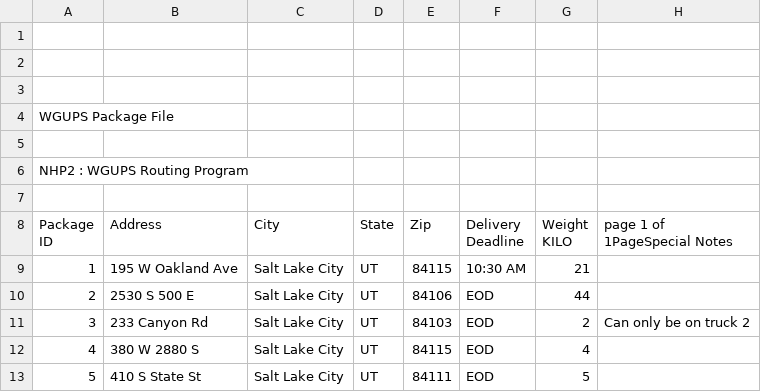
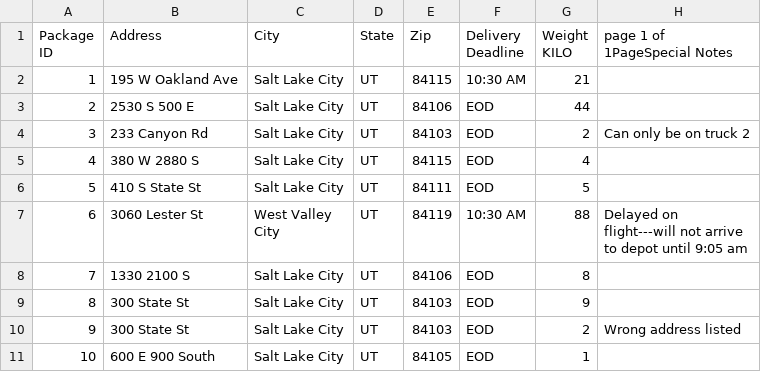
Before and after one commit to coutnick/C950, a CSV file: package_data.csv, drawn as a sheet; only a part is shown; the shorter side is filled out with more unchanged rows.

Commit message:
Removes unnecessary commas

```diff
--- a/package_data.csv
+++ b/package_data.csv
@@ -1,8 +1 @@
-,,,,,,,,,,,,
-,,,,,,,,,,,,
-,,,,,,,,,,,,
-WGUPS Package File,,,,,,,,,,,,
-,,,,,,,,,,,,
-NHP2 : WGUPS Routing Program,,,,,,,,,,,,
-,,,,,,,,,,,,
 "Package
```
